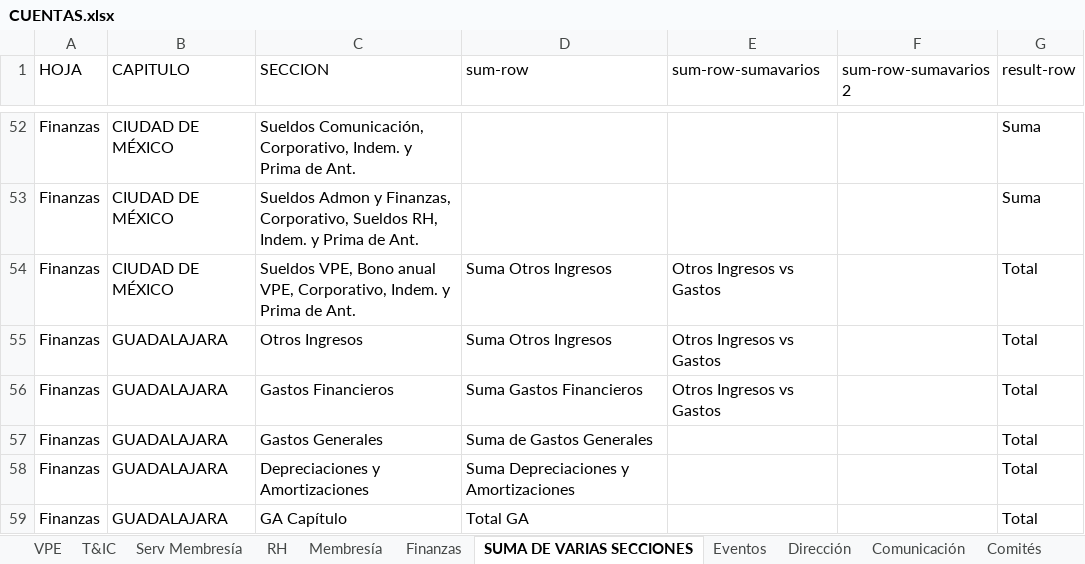
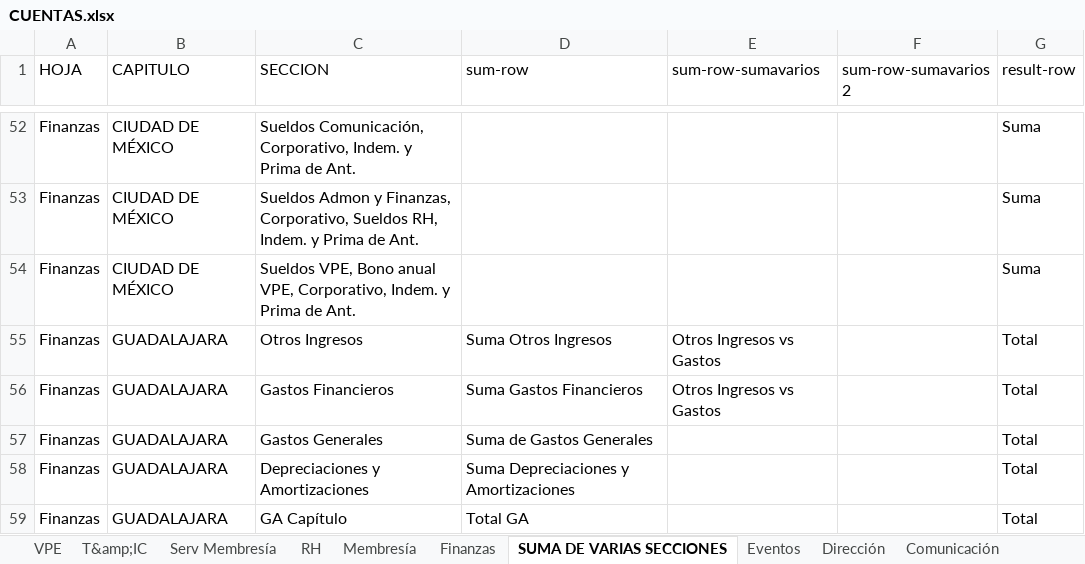
Before and after one commit to IustusRenidet/SummaCham, an Excel workbook: info IMPORTANTE/CUENTAS.xlsx, sheet SUMA DE VARIAS SECCIONES, drawn as a sheet; only a part is shown, gaps mark what is left out; values as stored, in another font and other column widths than the file's, no borders; conditional formats and table styles not drawn; the diff names each change by its address in the sheet, - before the commit and + after, or states it on an @@ line.

```diff
--- a/info IMPORTANTE/CUENTAS.xlsx (sheet SUMA DE VARIAS SECCIONES)
+++ b/info IMPORTANTE/CUENTAS.xlsx (sheet SUMA DE VARIAS SECCIONES)
-sheet tab: T&IC
+sheet tab: T&amp;IC
-D54 (sum-row): Suma Otros Ingresos
+D54 (sum-row): (empty)
-E54 (sum-row-sumavarios): Otros Ingresos vs Gastos
+E54 (sum-row-sumavarios): (empty)
-G54 (result-row): Total
+G54 (result-row): Suma
```
Also changed, not shown: 6 other files.
